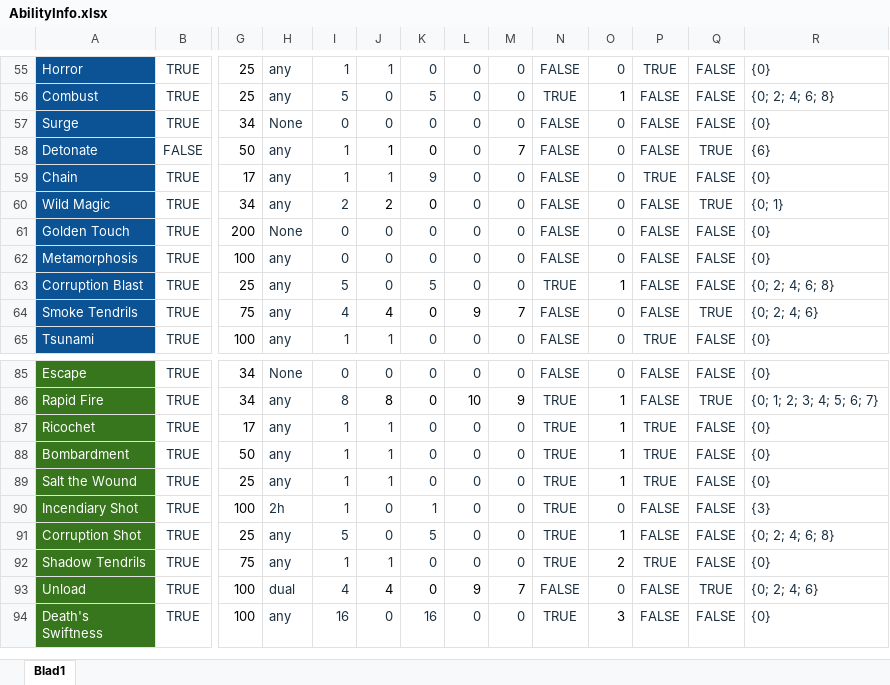
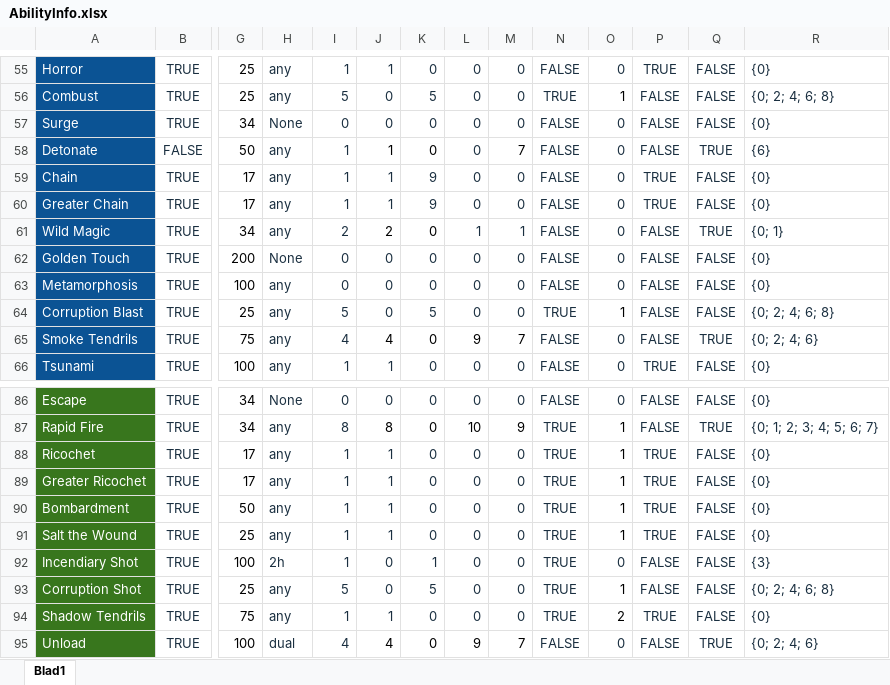
Before and after one commit to Asada-san/RunescapeCalculator, an Excel workbook: AbilityInfo.xlsx, sheet Blad1, drawn as a sheet; only a part is shown, gaps mark what is left out; the shorter side is filled out with more unchanged rows; values as stored, in another font and other column widths than the file's, no borders; conditional formats and table styles not drawn; addresses are those after the commit; rows hold the shown columns only; the diff names each change by its address in the sheet, - before the commit and + after, or states it on an @@ line.

```diff
--- a/AbilityInfo.xlsx (sheet Blad1)
+++ b/AbilityInfo.xlsx (sheet Blad1)
+row 60: Greater Chain | TRUE | 17 | any | 1 | 1 | 9 | 0 | 0 | FALSE | 0 | TRUE | FALSE | {0}
-L61: 0
+L61: 1
-M61: 0
+M61: 1
+row 89: Greater Ricochet | TRUE | 17 | any | 1 | 1 | 0 | 0 | 0 | TRUE | 1 | TRUE | FALSE | {0}
```
Also changed, not shown: 15 other files.
